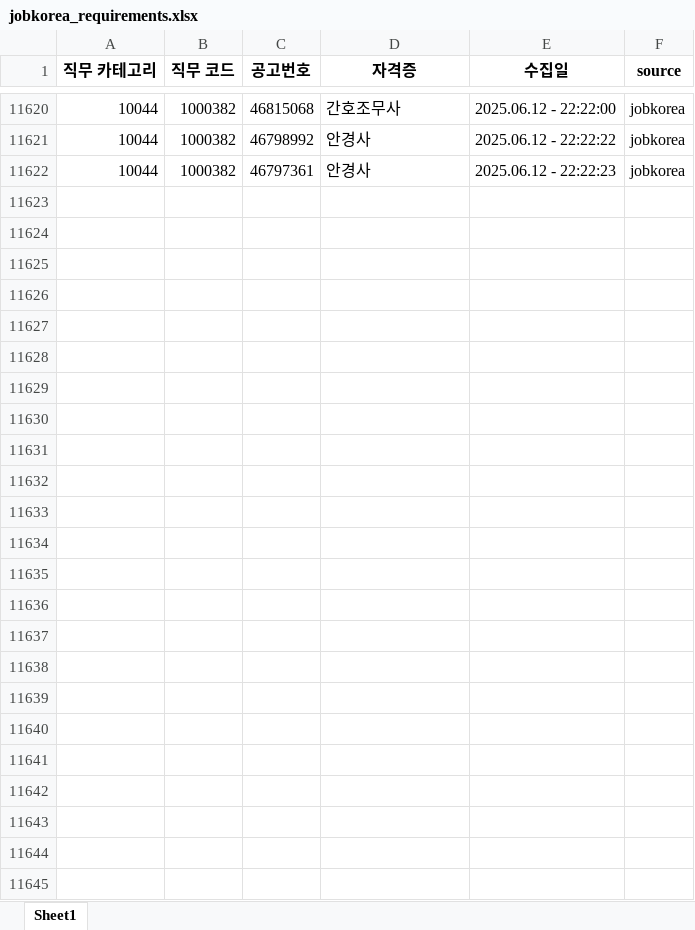
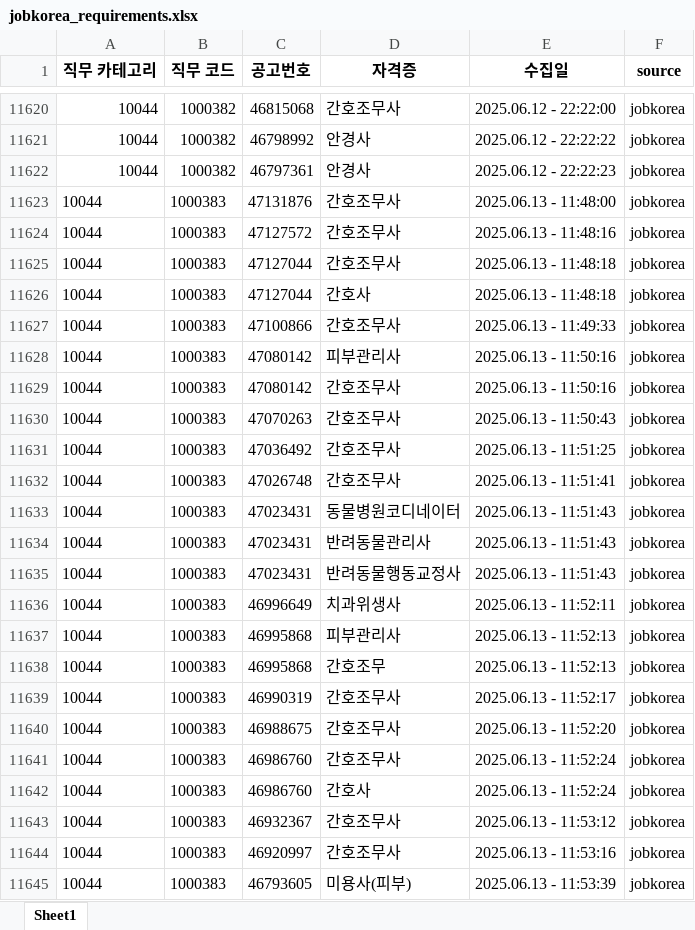
Before and after one commit to yunzivv/project_crawling_25_05, an Excel workbook: jobkorea_requirements.xlsx, sheet Sheet1, drawn as a sheet; only a part is shown, gaps mark what is left out; values as stored, in another font and other column widths than the file's, no borders; the diff names each change by its address in the sheet, - before the commit and + after, or states it on an @@ line.

```diff
--- a/jobkorea_requirements.xlsx (sheet Sheet1)
+++ b/jobkorea_requirements.xlsx (sheet Sheet1)
+row 11623: 10044 | 1000383 | 47131876 | 간호조무사 | 2025.06.13 - 11:48:00 | jobkorea
+row 11624: 10044 | 1000383 | 47127572 | 간호조무사 | 2025.06.13 - 11:48:16 | jobkorea
+row 11625: 10044 | 1000383 | 47127044 | 간호조무사 | 2025.06.13 - 11:48:18 | jobkorea
+row 11626: 10044 | 1000383 | 47127044 | 간호사 | 2025.06.13 - 11:48:18 | jobkorea
+row 11627: 10044 | 1000383 | 47100866 | 간호조무사 | 2025.06.13 - 11:49:33 | jobkorea
+row 11628: 10044 | 1000383 | 47080142 | 피부관리사 | 2025.06.13 - 11:50:16 | jobkorea
+row 11629: 10044 | 1000383 | 47080142 | 간호조무사 | 2025.06.13 - 11:50:16 | jobkorea
+row 11630: 10044 | 1000383 | 47070263 | 간호조무사 | 2025.06.13 - 11:50:43 | jobkorea
+row 11631: 10044 | 1000383 | 47036492 | 간호조무사 | 2025.06.13 - 11:51:25 | jobkorea
+row 11632: 10044 | 1000383 | 47026748 | 간호조무사 | 2025.06.13 - 11:51:41 | jobkorea
+row 11633: 10044 | 1000383 | 47023431 | 동물병원코디네이터 | 2025.06.13 - 11:51:43 | jobkorea
+row 11634: 10044 | 1000383 | 47023431 | 반려동물관리사 | 2025.06.13 - 11:51:43 | jobkorea
+row 11635: 10044 | 1000383 | 47023431 | 반려동물행동교정사 | 2025.06.13 - 11:51:43 | jobkorea
+row 11636: 10044 | 1000383 | 46996649 | 치과위생사 | 2025.06.13 - 11:52:11 | jobkorea
+row 11637: 10044 | 1000383 | 46995868 | 피부관리사 | 2025.06.13 - 11:52:13 | jobkorea
+row 11638: 10044 | 1000383 | 46995868 | 간호조무 | 2025.06.13 - 11:52:13 | jobkorea
+row 11639: 10044 | 1000383 | 46990319 | 간호조무사 | 2025.06.13 - 11:52:17 | jobkorea
+row 11640: 10044 | 1000383 | 46988675 | 간호조무사 | 2025.06.13 - 11:52:20 | jobkorea
+row 11641: 10044 | 1000383 | 46986760 | 간호조무사 | 2025.06.13 - 11:52:24 | jobkorea
+row 11642: 10044 | 1000383 | 46986760 | 간호사 | 2025.06.13 - 11:52:24 | jobkorea
+row 11643: 10044 | 1000383 | 46932367 | 간호조무사 | 2025.06.13 - 11:53:12 | jobkorea
+row 11644: 10044 | 1000383 | 46920997 | 간호조무사 | 2025.06.13 - 11:53:16 | jobkorea
+row 11645: 10044 | 1000383 | 46793605 | 미용사(피부) | 2025.06.13 - 11:53:39 | jobkorea
```
Also changed, not shown: 1 other file.
